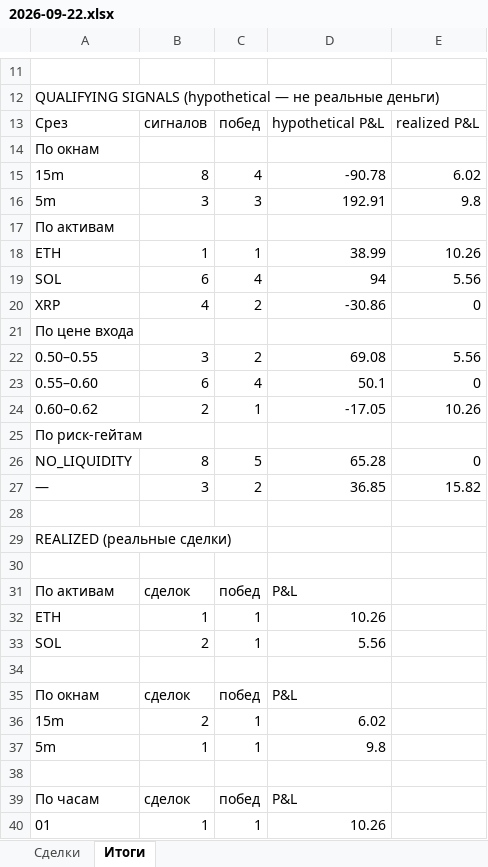
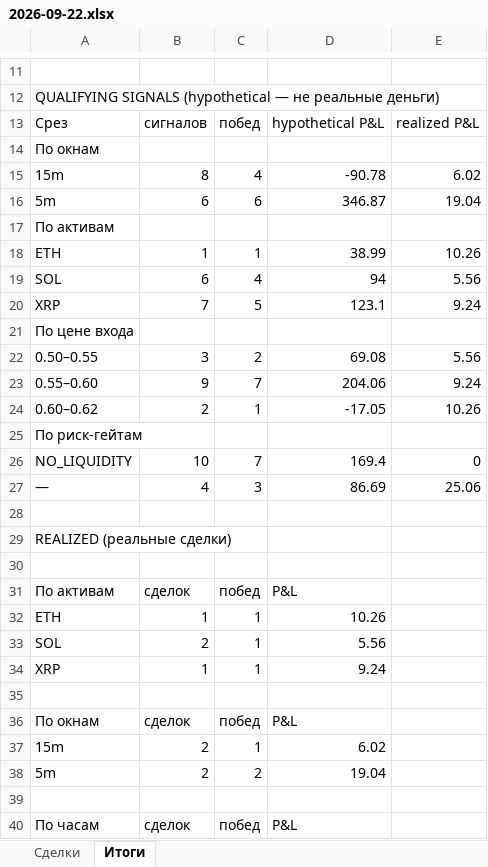
Before and after one commit to n85t594ht5-creator/polybot, an Excel workbook: reports/2026-09-22.xlsx, sheet Итоги, drawn as a sheet; only a part is shown, gaps mark what is left out; the shorter side is filled out with more unchanged rows; values as stored, in another font and other column widths than the file's, no borders; removed rows and columns are numbered as before the commit, all else as after; the diff covers the shown part only; the diff names each change by its address in the sheet, - before the commit and + after, or states it on an @@ line.

```diff
--- a/reports/2026-09-22.xlsx (sheet Итоги)
+++ b/reports/2026-09-22.xlsx (sheet Итоги)
-row 16: 5m | 3 | 3 | 192.91 | 9.8
+row 16: 5m | 6 | 6 | 346.87 | 19.04
-row 20: XRP | 4 | 2 | -30.86 | 0
+row 20: XRP | 7 | 5 | 123.1 | 9.24
-row 23: 0.55–0.60 | 6 | 4 | 50.1 | 0
+row 23: 0.55–0.60 | 9 | 7 | 204.06 | 9.24
-B26: 8
+B26: 10
-C26: 5
+C26: 7
-D26: 65.28
+D26: 169.4
-row 27: — | 3 | 2 | 36.85 | 15.82
+row 27: — | 4 | 3 | 86.69 | 25.06
+row 34: XRP | 1 | 1 | 9.24
-row 37: 5m | 1 | 1 | 9.8
+row 38: 5m | 2 | 2 | 19.04
```
Also changed, not shown: 4 added rows and 7 edited cells elsewhere in this sheet, sheet Сделки, reports/2026-09-21.xlsx, 4 other files.
